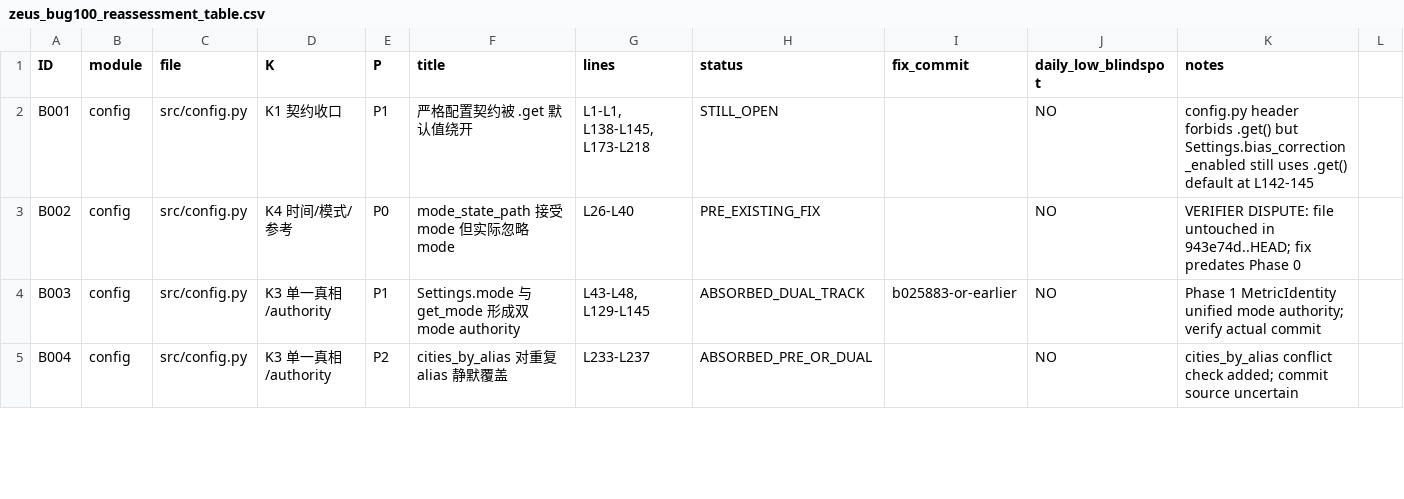
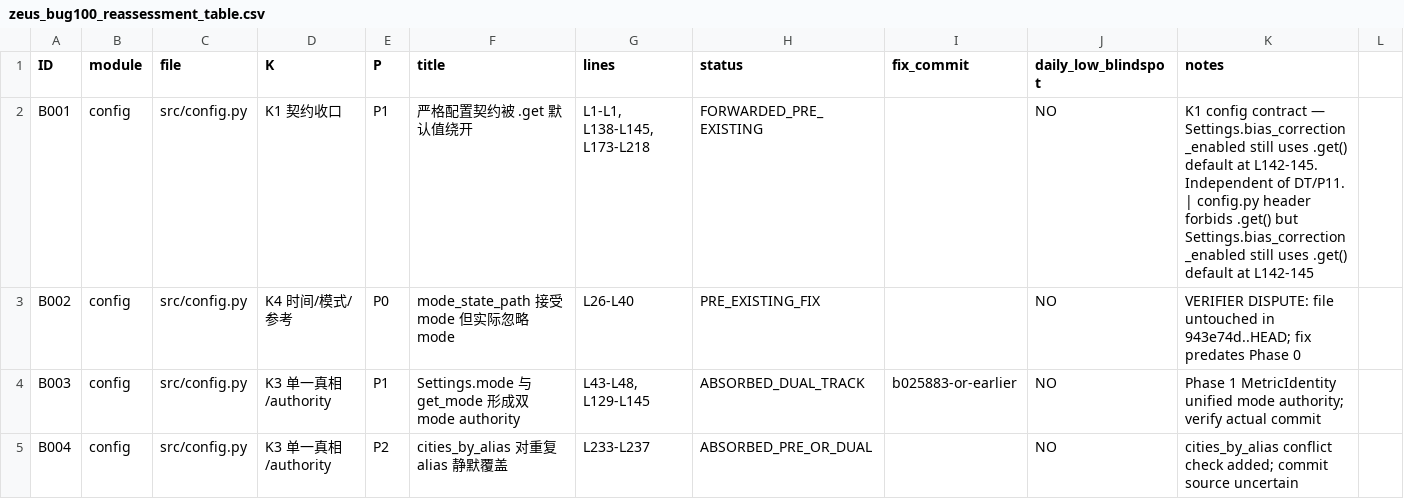
Before and after one commit to fitz-s/zeus, a CSV file: docs/to-do-list/zeus_bug100_reassessment_table.csv, drawn as a sheet; only a part is shown; the diff covers the shown part only.

```diff
--- a/docs/to-do-list/zeus_bug100_reassessment_table.csv
+++ b/docs/to-do-list/zeus_bug100_reassessment_table.csv
@@ -1,3 +1,3 @@
 ID,module,file,K,P,title,lines,status,fix_commit,daily_low_blindspot,notes
-B001,config,src/config.py,K1 契约收口,P1,严格配置契约被 .get 默认值绕开,"L1-L1, L138-L145, L173-L218",STILL_OPEN,,NO,config.py header forbids .get() but Settings.bias_correction_enabled still uses .get() default at L142-145
+B001,config,src/config.py,K1 契约收口,P1,严格配置契约被 .get 默认值绕开,"L1-L1, L138-L145, L173-L218",FORWARDED_PRE_EXISTING,,NO,K1 config contract — Settings.bias_correction_enabled still uses .get() default at L142-145. Independent of DT/P11. | config.py header forbids .get() but Settings.bias_correction_enabled still uses .get() default at L142-145
 B002,config,src/config.py,K4 时间/模式/参考,P0,mode_state_path 接受 mode 但实际忽略 mode,L26-L40,PRE_EXISTING_FIX,,NO,VERIFIER DISPUTE: file untouched in 943e74d..HEAD; fix predates Phase 0
```
Also changed, not shown: 28 edited cells elsewhere in this file, 2 other files.
